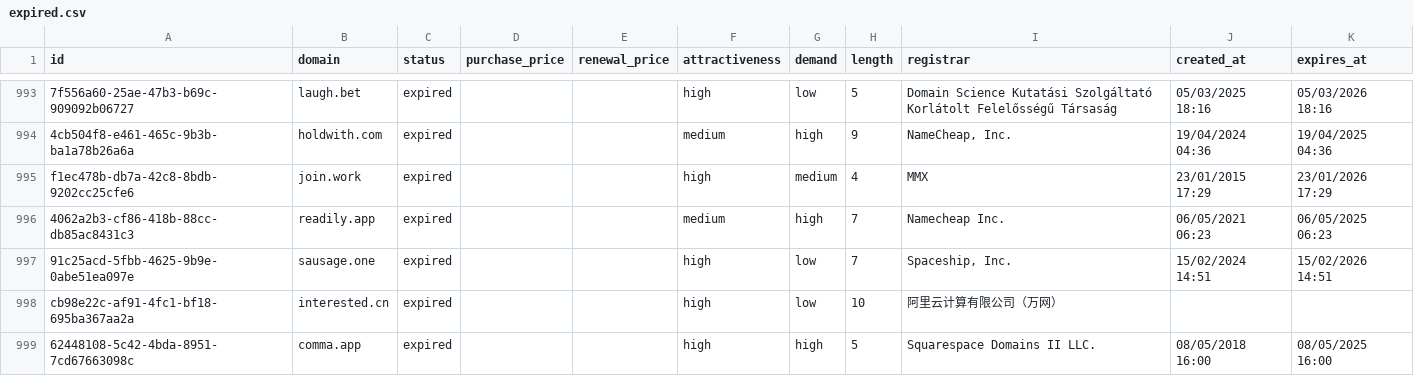
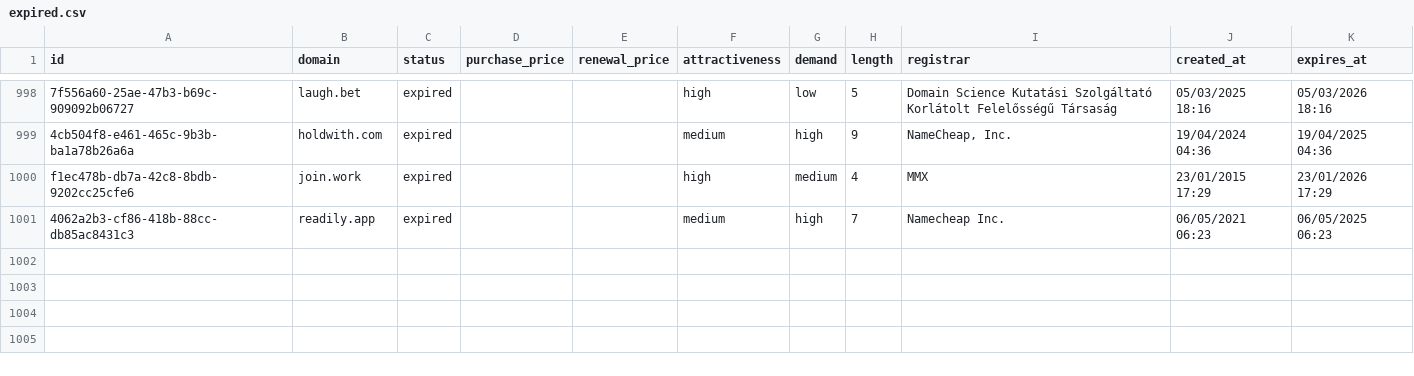
Before and after one commit to UniqueDomains/expired-oneword-domains, a CSV file: expired.csv, drawn as a sheet; only a part is shown, gaps mark what is left out; the diff covers the shown part only.

Commit message:
Domains update

```diff
--- a/expired.csv
+++ b/expired.csv
@@ -996,4 +1001 @@ f1ec478b-db7a-42c8-8bdb-9202cc25cfe6,join.work,expired,,,high,medium,4,MMX,23/01
 4062a2b3-cf86-418b-88cc-db85ac8431c3,readily.app,expired,,,medium,high,7,Namecheap Inc.,06/05/2021 06:23,06/05/2025 06:23
-91c25acd-5fbb-4625-9b9e-0abe51ea097e,sausage.one,expired,,,high,low,7,"Spaceship, Inc.",15/02/2024 14:51,15/02/2026 14:51
-cb98e22c-af91-4fc1-bf18-695ba367aa2a,interested.cn,expired,,,high,low,10,阿里云计算有限公司（万网）,,
-62448108-5c42-4bda-8951-7cd67663098c,comma.app,expired,,,high,high,5,Squarespace Domains II LLC.,08/05/2018 16:00,08/05/2025 16:00
```
Also changed, not shown: 5 added rows and 2 removed rows elsewhere in this file, 4 other files.
